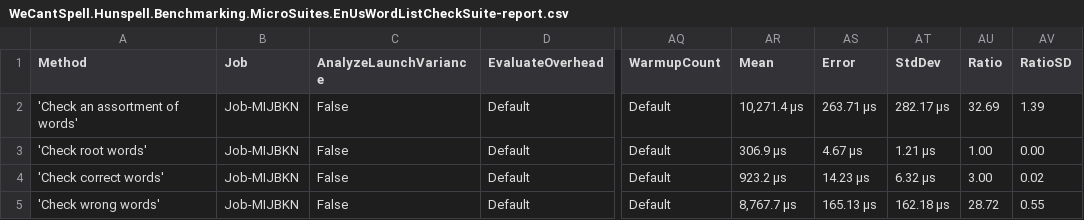
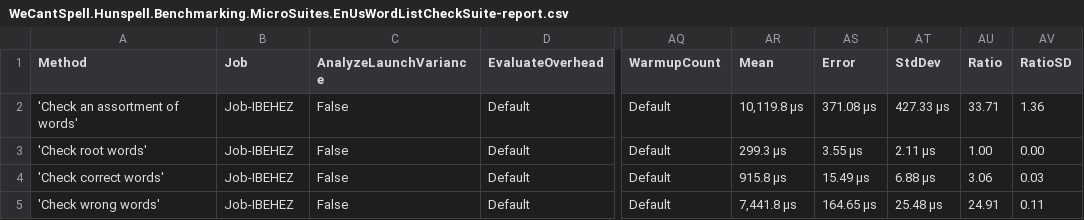
Before and after one commit to aarondandy/WeCantSpell.Hunspell, a CSV file: WeCantSpell.Hunspell.Benchmarking.MicroSuites/BenchmarkDotNet.Artifacts/results/WeCantSpell.Hunspell.Benchmarking.MicroSuites.EnUsWordListCheckSuite-report.csv, drawn as a sheet; only a part is shown, gaps mark what is left out; the diff names each change by its address in the sheet, - before the commit and + after, or states it on an @@ line.

```diff
--- a/WeCantSpell.Hunspell.Benchmarking.MicroSuites/BenchmarkDotNet.Artifacts/results/WeCantSpell.Hunspell.Benchmarking.MicroSuites.EnUsWordListCheckSuite-report.csv
+++ b/WeCantSpell.Hunspell.Benchmarking.MicroSuites/BenchmarkDotNet.Artifacts/results/WeCantSpell.Hunspell.Benchmarking.MicroSuites.EnUsWordListCheckSuite-report.csv
-B2:B5 (Job): Job-MIJBKN
+B2:B5 (Job): Job-IBEHEZ
-AR2 (Mean): 10,271.4 μs
+AR2 (Mean): 10,119.8 μs
-AS2 (Error): 263.71 μs
+AS2 (Error): 371.08 μs
-AT2 (StdDev): 282.17 μs
+AT2 (StdDev): 427.33 μs
-AU2 (Ratio): 32.69
+AU2 (Ratio): 33.71
-AV2 (RatioSD): 1.39
+AV2 (RatioSD): 1.36
-AR3 (Mean): 306.9 μs
+AR3 (Mean): 299.3 μs
-AS3 (Error): 4.67 μs
+AS3 (Error): 3.55 μs
-AT3 (StdDev): 1.21 μs
+AT3 (StdDev): 2.11 μs
-AR4 (Mean): 923.2 μs
+AR4 (Mean): 915.8 μs
-AS4 (Error): 14.23 μs
+AS4 (Error): 15.49 μs
-AT4 (StdDev): 6.32 μs
+AT4 (StdDev): 6.88 μs
-AU4 (Ratio): 3.00
+AU4 (Ratio): 3.06
-AV4 (RatioSD): 0.02
+AV4 (RatioSD): 0.03
-AR5 (Mean): 8,767.7 μs
+AR5 (Mean): 7,441.8 μs
-AS5 (Error): 165.13 μs
+AS5 (Error): 164.65 μs
-AT5 (StdDev): 162.18 μs
+AT5 (StdDev): 25.48 μs
-AU5 (Ratio): 28.72
+AU5 (Ratio): 24.91
-AV5 (RatioSD): 0.55
+AV5 (RatioSD): 0.11
```
Also changed, not shown: WeCantSpell.Hunspell.Benchmarking.MicroSuites/BenchmarkDotNet.Artifacts/results/WeCantSpell.Hunspell.Benchmarking.MicroSuites.EnUsWordListSuggestSuite-report.csv, 17 other files.
